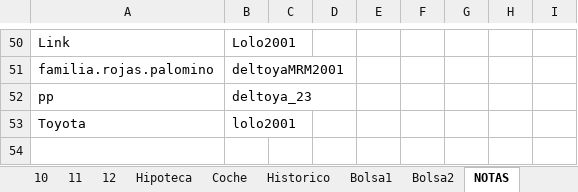
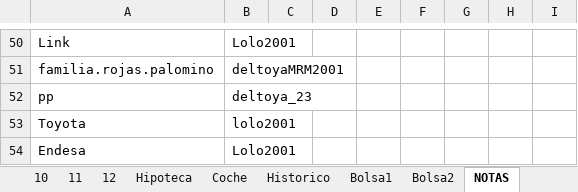
Before and after one commit to mrojassuarez/MRS_Manager, an Excel workbook: 2019/2019.xlsx, sheet NOTAS, drawn as a sheet; only a part is shown, gaps mark what is left out; values as stored, in another font and other column widths than the file's, no borders; the diff names each change by its address in the sheet, - before the commit and + after, or states it on an @@ line.

Commit message:
22/08/2019.2.

```diff
--- a/2019/2019.xlsx (sheet NOTAS)
+++ b/2019/2019.xlsx (sheet NOTAS)
+row 54: Endesa | Lolo2001
```
